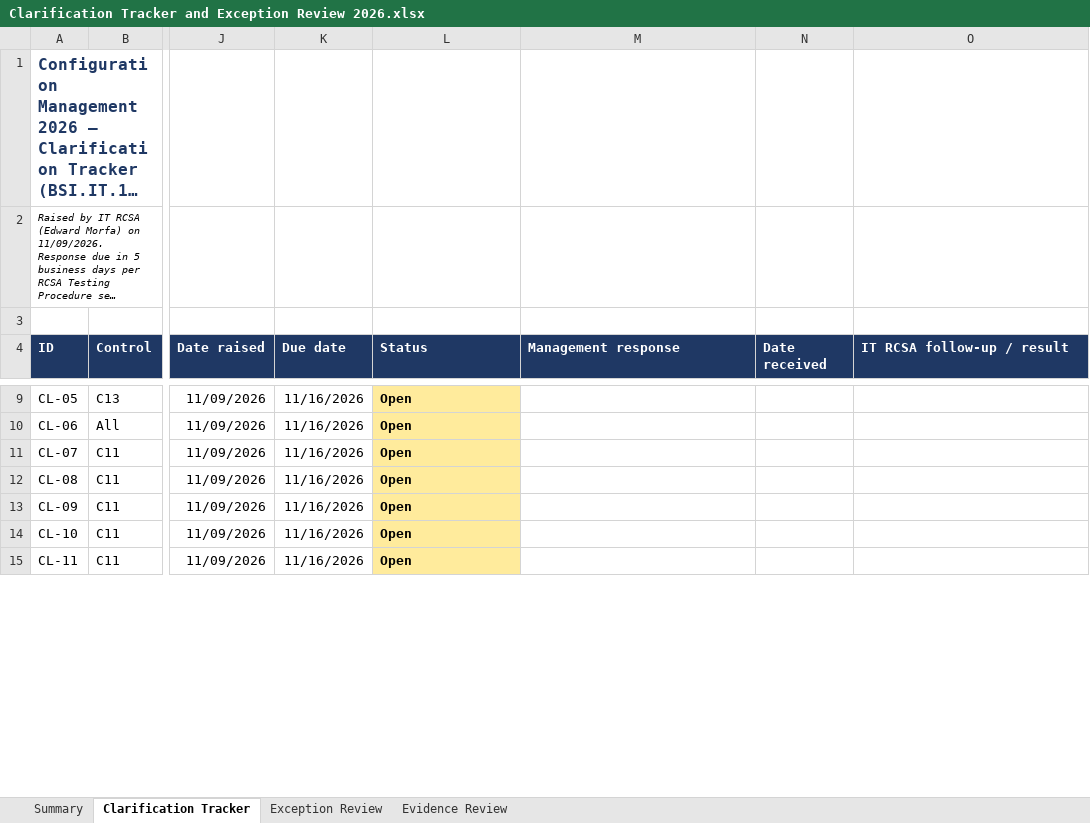
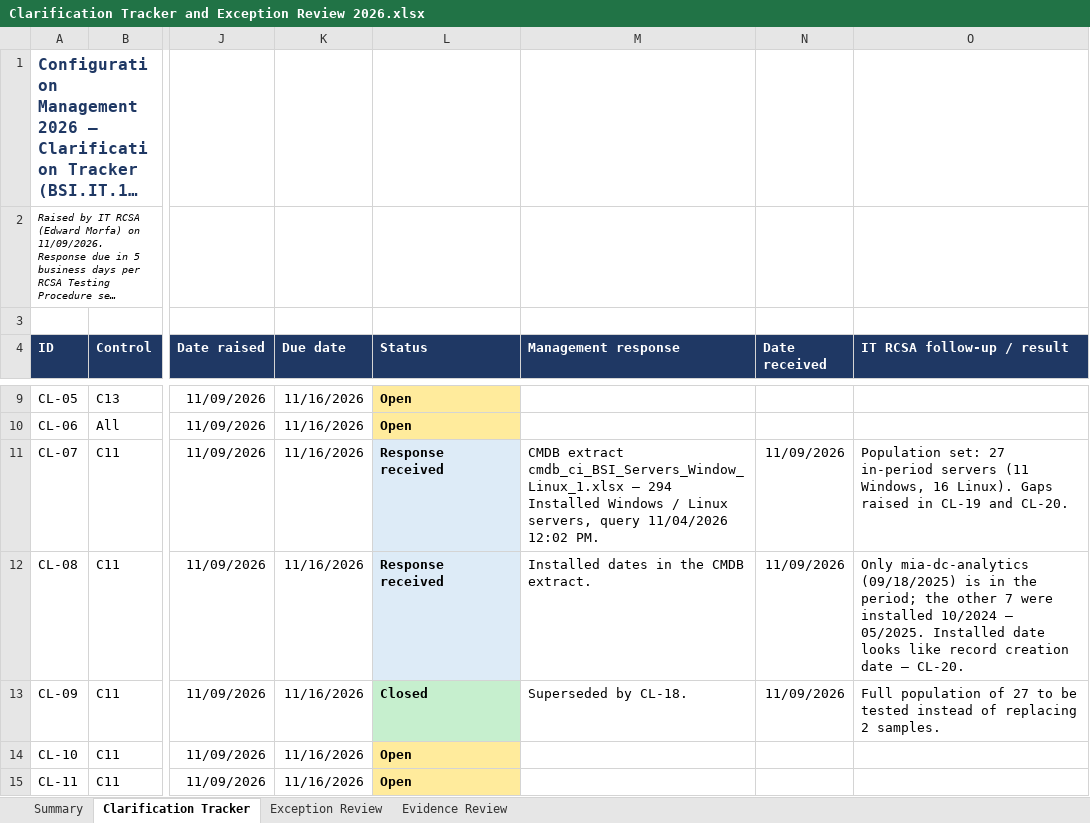
Before and after one commit to edwardfive-prog/Control-Testing-, an Excel workbook: Configuration Management 2026/Clarification Tracker and Exception Review 2026.xlsx, sheet Clarification Tracker, drawn as a sheet; only a part is shown, gaps mark what is left out; long unchanged cells end in …; values as stored, in another font and other column widths than the file's, no borders; conditional formats not drawn; the diff covers the shown part only; the diff names each change by its address in the sheet, - before the commit and + after, or states it on an @@ line.

```diff
--- a/Configuration Management 2026/Clarification Tracker and Exception Review 2026.xlsx (sheet Clarification Tracker)
+++ b/Configuration Management 2026/Clarification Tracker and Exception Review 2026.xlsx (sheet Clarification Tracker)
-L11:L12 (Status): Open
+L11:L12 (Status): Response received
-L11:L12 fill: #FFEB9C
+L11:L12 fill: #DDEBF7
-M11 (Management response): (empty)
+M11 (Management response): CMDB extract cmdb_ci_BSI_Servers_Window_Linux_1.xlsx – 294 Installed Windows / Linux servers, query 11/04/2026 12:02 PM.
-N11:N13 (Date received): (empty)
+N11:N13 (Date received): 11/09/2026
-O11 (IT RCSA follow-up / result): (empty)
+O11 (IT RCSA follow-up / result): Population set: 27 in-period servers (11 Windows, 16 Linux). Gaps raised in CL-19 and CL-20.
-M12 (Management response): (empty)
+M12 (Management response): Installed dates in the CMDB extract.
-O12 (IT RCSA follow-up / result): (empty)
+O12 (IT RCSA follow-up / result): Only mia-dc-analytics (09/18/2025) is in the period; the other 7 were installed 10/2024 – 05/2025. Installed date looks like record creation date – CL-20.
-L13 (Status): Open
+L13 (Status): Closed
-L13 fill: #FFEB9C
+L13 fill: #C6EFCE
-M13 (Management response): (empty)
+M13 (Management response): Superseded by CL-18.
-O13 (IT RCSA follow-up / result): (empty)
+O13 (IT RCSA follow-up / result): Full population of 27 to be tested instead of replacing 2 samples.
```
Also changed, not shown: 4 added rows, 6 edited cells and cell formats elsewhere in this sheet, sheet Evidence Review, sheet Exception Review, sheet Summary, Configuration Management 2026/BSI.IT.10.C11 Vendor Defaults/BSI.IT.10.C11_E00_Evidence Index.xlsx, Configuration Management 2026/BSI.IT.10.C13 Config Authentication/BSI.IT.10.C13_E00_Evidence Index.xlsx, 25 other files.
